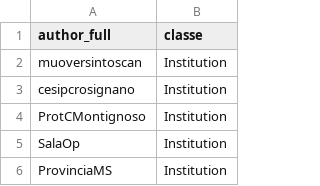
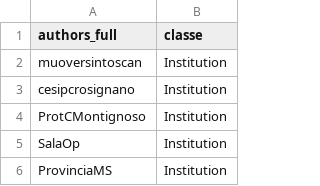
Before and after one commit to valenitna/twchannels_notations, a CSV file: allertameteoTOS/allertameteoTOS_institution.csv, drawn as a sheet; only a part is shown.

Commit message:
Update allertameteoTOS_institution.csv

```diff
--- a/allertameteoTOS/allertameteoTOS_institution.csv
+++ b/allertameteoTOS/allertameteoTOS_institution.csv
@@ -1,2 +1,2 @@
-"author_full","classe"
+"authors_full","classe"
 "muoversintoscan","Institution"
```
